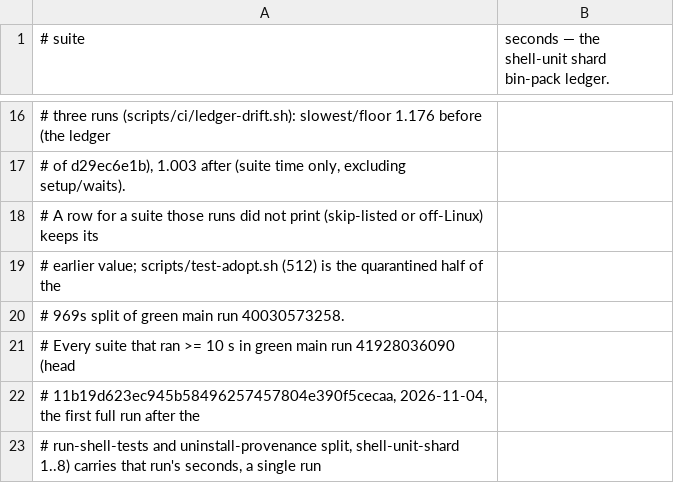
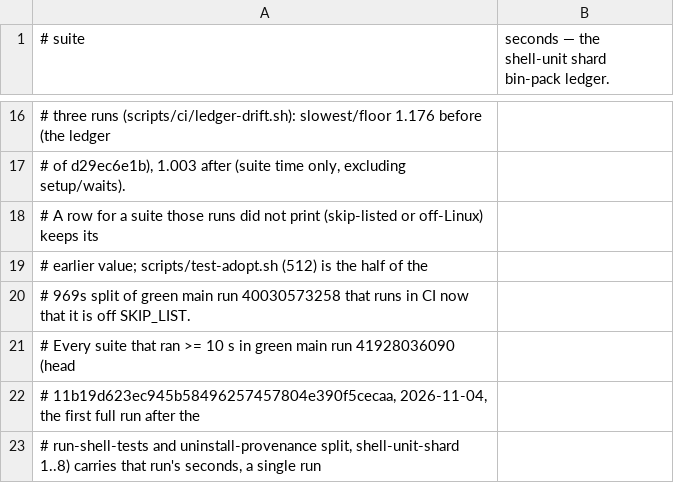
Before and after one commit to yotamleo-org/Himmel, a TSV file: scripts/ci/suite-durations.tsv, drawn as a sheet; only a part is shown, gaps mark what is left out; the diff names each change by its address in the sheet, - before the commit and + after, or states it on an @@ line.

```diff
--- a/scripts/ci/suite-durations.tsv
+++ b/scripts/ci/suite-durations.tsv
-A19 (# suite): …is the quarantined half of…
+A19 (# suite): …is the half of…
-A20 (# suite): …main run 40030573258.
+A20 (# suite): …main run 40030573258 that runs in CI now that it is off SKIP_LIST.
```
Also changed, not shown: 3 other files.
